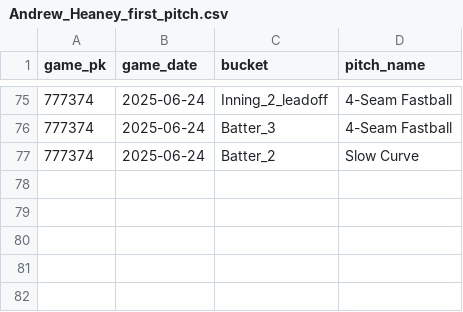
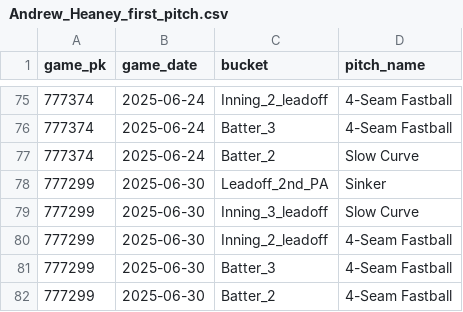
Before and after one commit to kuhny243/pitch-mix-tracker, a CSV file: Andrew_Heaney_first_pitch.csv, drawn as a sheet; only a part is shown, gaps mark what is left out; the diff names each change by its address in the sheet, - before the commit and + after, or states it on an @@ line.

```diff
--- a/Andrew_Heaney_first_pitch.csv
+++ b/Andrew_Heaney_first_pitch.csv
+row 78: 777299 | 2025-06-30 | Leadoff_2nd_PA | Sinker
+row 79: 777299 | 2025-06-30 | Inning_3_leadoff | Slow Curve
+row 80: 777299 | 2025-06-30 | Inning_2_leadoff | 4-Seam Fastball
+row 81: 777299 | 2025-06-30 | Batter_3 | 4-Seam Fastball
+row 82: 777299 | 2025-06-30 | Batter_2 | 4-Seam Fastball
```
Also changed, not shown: Drew_Rasmussen_first_pitch.csv, Garrett_Crochet_first_pitch.csv, 15 other files.
